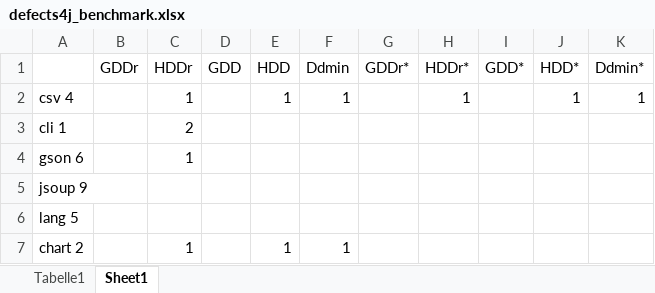
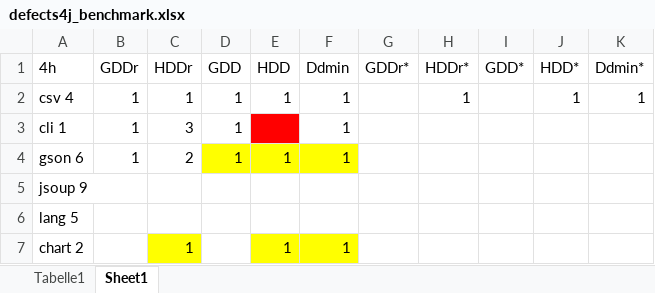
Before and after one commit to lukovsk1/MWEGenerator, an Excel workbook: defects4j_benchmark.xlsx, sheet Sheet1, drawn as a sheet; values as stored, in another font and other column widths than the file's, no borders; the diff names each change by its address in the sheet, - before the commit and + after, or states it on an @@ line.

```diff
--- a/defects4j_benchmark.xlsx (sheet Sheet1)
+++ b/defects4j_benchmark.xlsx (sheet Sheet1)
-A1: (empty)
+A1: 4h
-B2:B4 (GDDr): (empty)
+B2:B4 (GDDr): 1
-D2:D4 (GDD): (empty)
+D2:D4 (GDD): 1
-C3 (HDDr): 2
+C3 (HDDr): 3
-E3 fill: none
+E3 fill: #FF0000
-F3:F4 (Ddmin): (empty)
+F3:F4 (Ddmin): 1
-C4 (HDDr): 1
+C4 (HDDr): 2
-D4:F4 fill: none
+D4:F4 fill: #FFFF00
-E4 (HDD): (empty)
+E4 (HDD): 1
-C7 fill: none
+C7 fill: #FFFF00
-E7:F7 fill: none
+E7:F7 fill: #FFFF00
```
Also changed, not shown: 1 other file.
